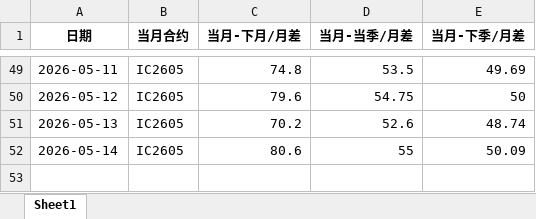
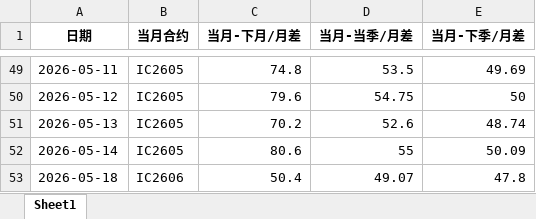
Before and after one commit to small-zhangfish/ic-futures-monitor, an Excel workbook: IC期货基差数据_最终版.xlsx, sheet Sheet1, drawn as a sheet; only a part is shown, gaps mark what is left out; values as stored, in another font and other column widths than the file's, no borders; the diff names each change by its address in the sheet, - before the commit and + after, or states it on an @@ line.

```diff
--- a/IC期货基差数据_最终版.xlsx (sheet Sheet1)
+++ b/IC期货基差数据_最终版.xlsx (sheet Sheet1)
+row 53: 2026-05-18 | IC2606 | 50.4 | 49.07 | 47.8
```
Also changed, not shown: 3 other files.
